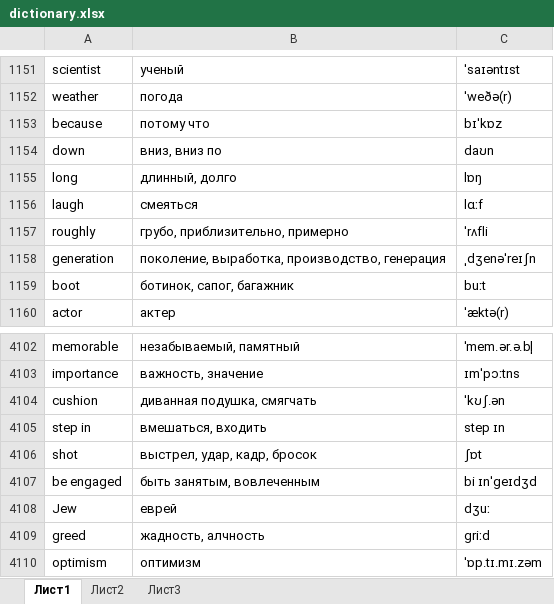
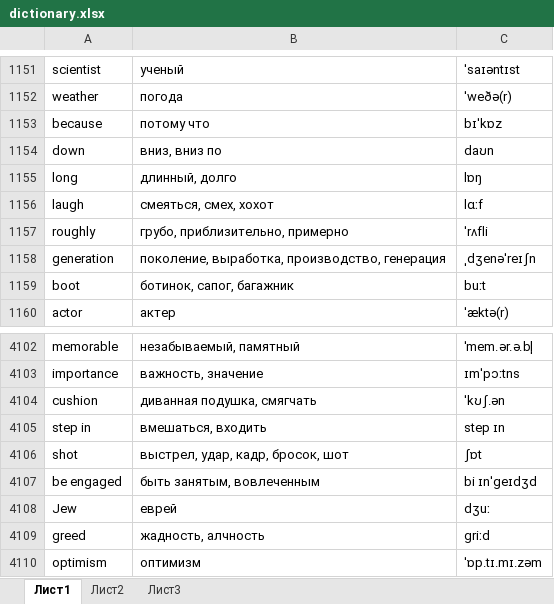
Before and after one commit to mrStat1c/EngWords, an Excel workbook: app/src/main/res/raw/dictionary.xlsx, sheet Лист1, drawn as a sheet; only a part is shown, gaps mark what is left out; values as stored, in another font and other column widths than the file's, no borders; conditional formats not drawn; the diff covers the shown part only; the diff names each change by its address in the sheet, - before the commit and + after, or states it on an @@ line.

```diff
--- a/app/src/main/res/raw/dictionary.xlsx (sheet Лист1)
+++ b/app/src/main/res/raw/dictionary.xlsx (sheet Лист1)
-B1156: смеяться
+B1156: смеяться, смех, хохот
-B4106: выстрел, удар, кадр, бросок
+B4106: выстрел, удар, кадр, бросок, шот
```
Also changed, not shown: 33 added rows elsewhere in this sheet, 1 other file.
